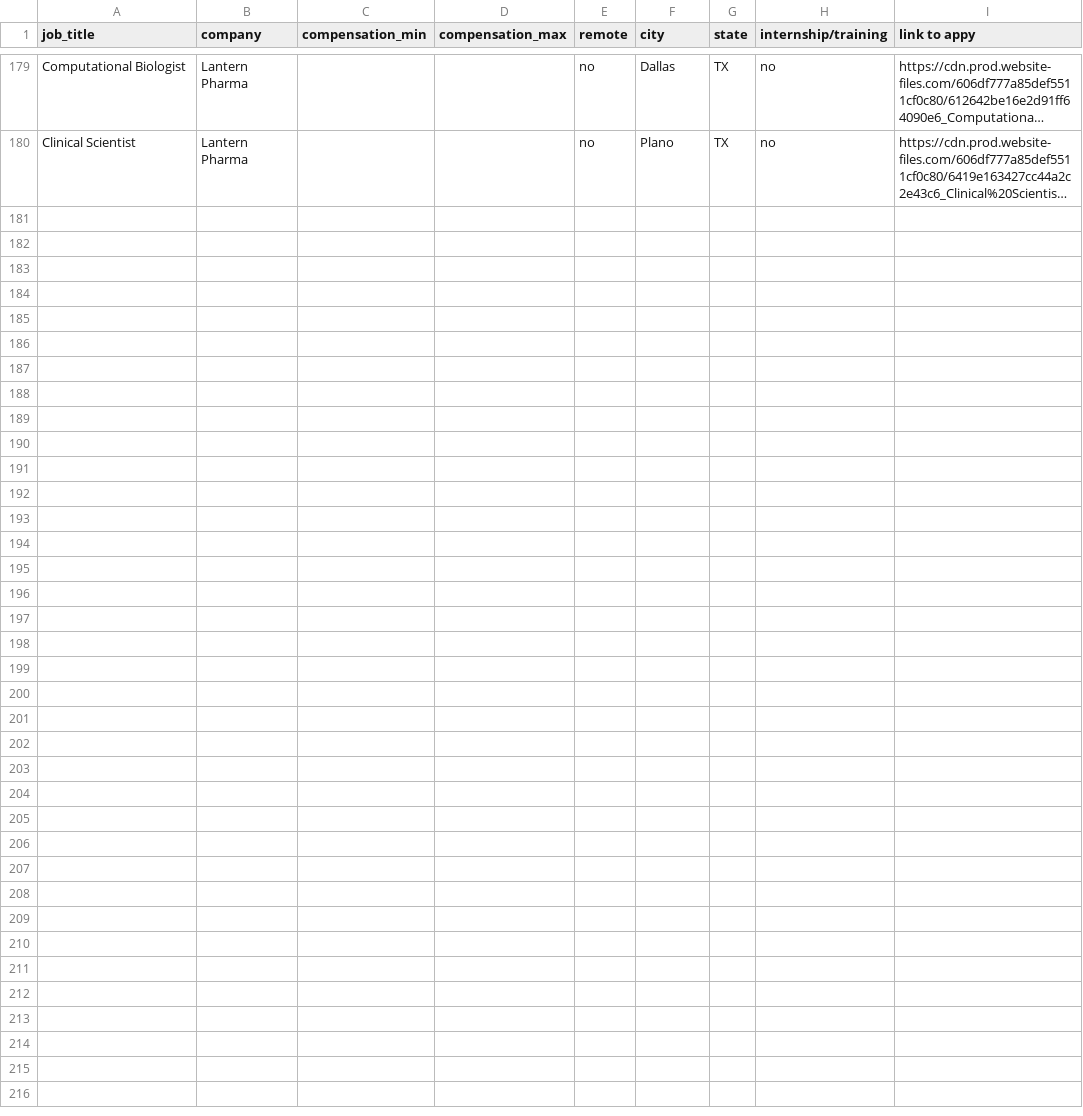
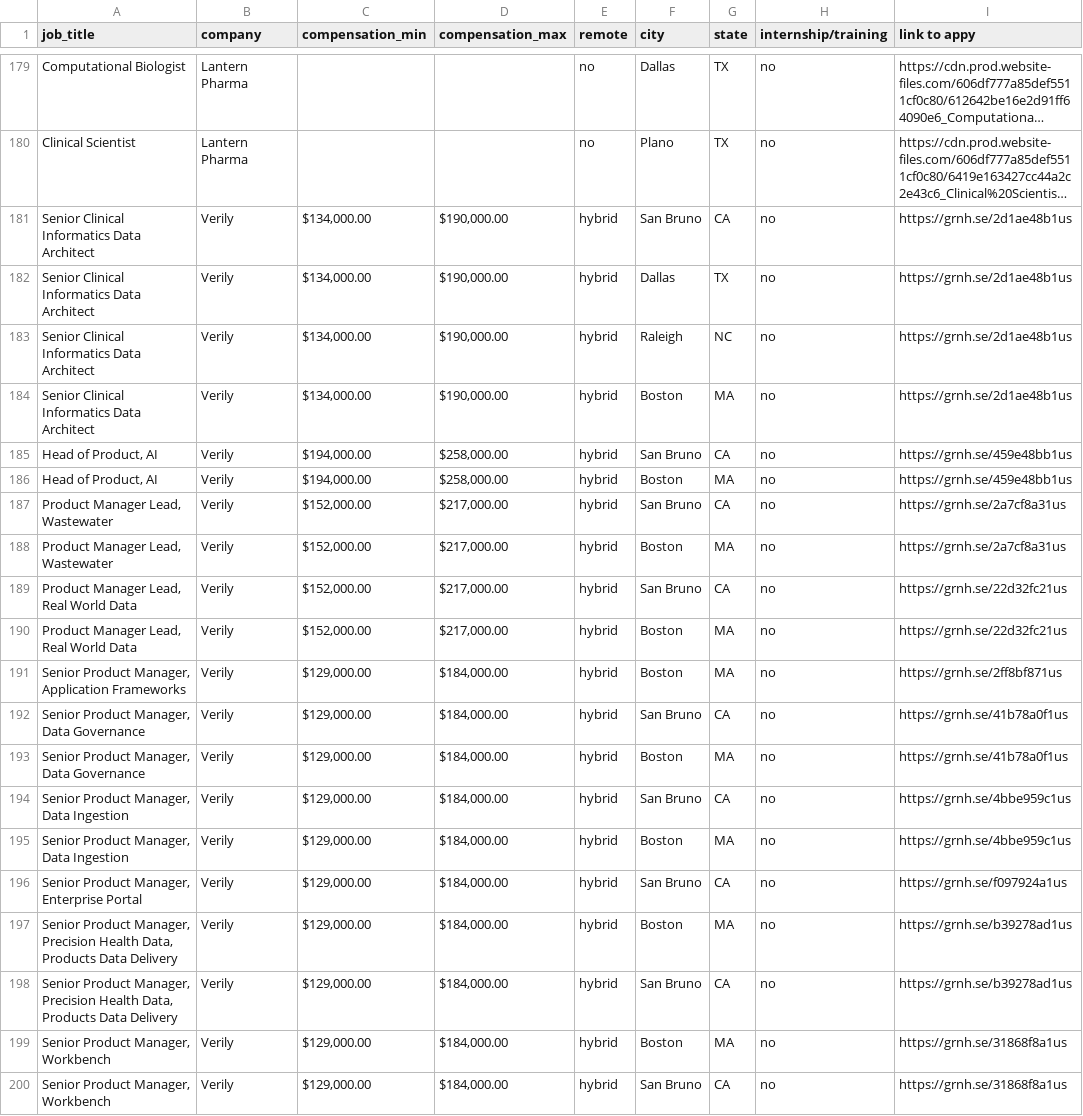
Before and after one commit to openclintech/jobs, a CSV file: jobs.csv, drawn as a sheet; only a part is shown, gaps mark what is left out; long unchanged cells end in …; the diff names each change by its address in the sheet, - before the commit and + after, or states it on an @@ line.

Commit message:
Add files via upload

```diff
--- a/jobs.csv
+++ b/jobs.csv
+row 181: Senior Clinical Informatics Data Architect | Verily | $134,000.00 | $190,000.00 | hybrid | San Bruno | CA | no | https://grnh.se/2d1ae48b1us
+row 182: Senior Clinical Informatics Data Architect | Verily | $134,000.00 | $190,000.00 | hybrid | Dallas | TX | no | https://grnh.se/2d1ae48b1us
+row 183: Senior Clinical Informatics Data Architect | Verily | $134,000.00 | $190,000.00 | hybrid | Raleigh | NC | no | https://grnh.se/2d1ae48b1us
+row 184: Senior Clinical Informatics Data Architect | Verily | $134,000.00 | $190,000.00 | hybrid | Boston | MA | no | https://grnh.se/2d1ae48b1us
+row 185: Head of Product, AI | Verily | $194,000.00 | $258,000.00 | hybrid | San Bruno | CA | no | https://grnh.se/459e48bb1us
+row 186: Head of Product, AI | Verily | $194,000.00 | $258,000.00 | hybrid | Boston | MA | no | https://grnh.se/459e48bb1us
+row 187: Product Manager Lead, Wastewater | Verily | $152,000.00 | $217,000.00 | hybrid | San Bruno | CA | no | https://grnh.se/2a7cf8a31us
+row 188: Product Manager Lead, Wastewater | Verily | $152,000.00 | $217,000.00 | hybrid | Boston | MA | no | https://grnh.se/2a7cf8a31us
+row 189: Product Manager Lead, Real World Data | Verily | $152,000.00 | $217,000.00 | hybrid | San Bruno | CA | no | https://grnh.se/22d32fc21us
+row 190: Product Manager Lead, Real World Data | Verily | $152,000.00 | $217,000.00 | hybrid | Boston | MA | no | https://grnh.se/22d32fc21us
+row 191: Senior Product Manager, Application Frameworks | Verily | $129,000.00 | $184,000.00 | hybrid | Boston | MA | no | https://grnh.se/2ff8bf871us
+row 192: Senior Product Manager, Data Governance | Verily | $129,000.00 | $184,000.00 | hybrid | San Bruno | CA | no | https://grnh.se/41b78a0f1us
+row 193: Senior Product Manager, Data Governance | Verily | $129,000.00 | $184,000.00 | hybrid | Boston | MA | no | https://grnh.se/41b78a0f1us
+row 194: Senior Product Manager, Data Ingestion | Verily | $129,000.00 | $184,000.00 | hybrid | San Bruno | CA | no | https://grnh.se/4bbe959c1us
+row 195: Senior Product Manager, Data Ingestion | Verily | $129,000.00 | $184,000.00 | hybrid | Boston | MA | no | https://grnh.se/4bbe959c1us
+row 196: Senior Product Manager, Enterprise Portal | Verily | $129,000.00 | $184,000.00 | hybrid | San Bruno | CA | no | https://grnh.se/f097924a1us
+row 197: Senior Product Manager, Precision Health Data, Products Data Delivery | Verily | $129,000.00 | $184,000.00 | hybrid | Boston | MA | no | https://grnh.se/b39278ad1us
+row 198: Senior Product Manager, Precision Health Data, Products Data Delivery | Verily | $129,000.00 | $184,000.00 | hybrid | San Bruno | CA | no | https://grnh.se/b39278ad1us
+row 199: Senior Product Manager, Workbench | Verily | $129,000.00 | $184,000.00 | hybrid | Boston | MA | no | https://grnh.se/31868f8a1us
+row 200: Senior Product Manager, Workbench | Verily | $129,000.00 | $184,000.00 | hybrid | San Bruno | CA | no | https://grnh.se/31868f8a1us
```
